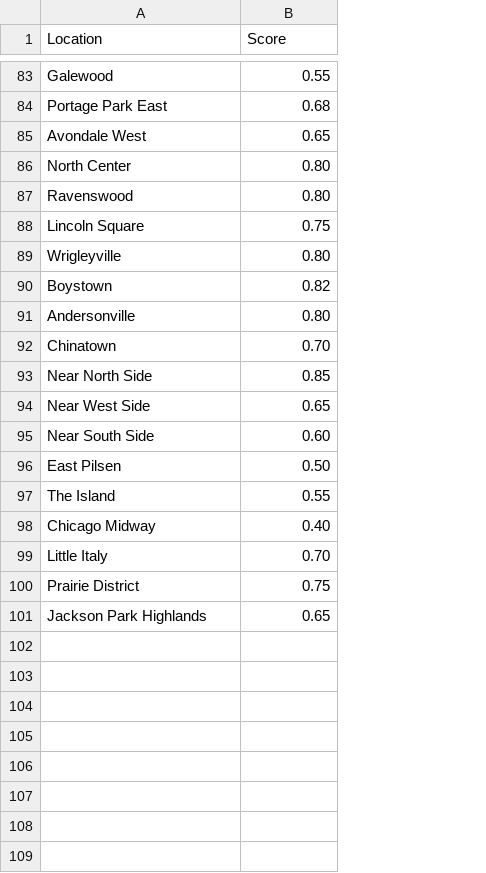
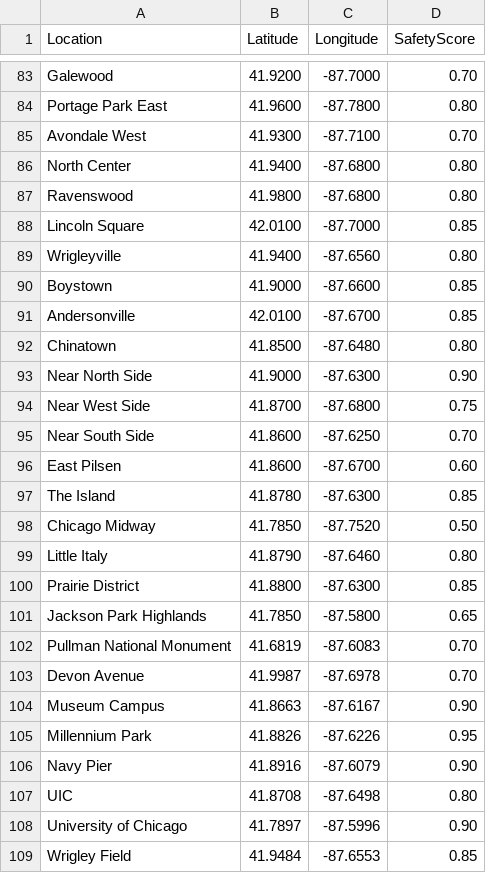
Before and after one commit to rahulgh33/WalkSafe, a CSV file: safety_scores.csv, drawn as a sheet; only a part is shown, gaps mark what is left out; addresses are those after the commit; the diff covers the shown part only; the diff names each change by its address in the sheet, - before the commit and + after, or states it on an @@ line.

```diff
--- a/safety_scores.csv
+++ b/safety_scores.csv
+column B (Latitude), rows 83-101: 41.9200 | 41.9600 | 41.9300 | 41.9400 | 41.9800 | 42.0100 | 41.9400 | 41.9000 | 42.0100 | 41.8500 | 41.9000 | 41.8700 | 41.8600 | 41.8600 | 41.8780 | 41.7850 | 41.8790 | 41.8800 | 41.7850
+column C (Longitude), rows 83-101: -87.7000 | -87.7800 | -87.7100 | -87.6800 | -87.6800 | -87.7000 | -87.6560 | -87.6600 | -87.6700 | -87.6480 | -87.6300 | -87.6800 | -87.6250 | -87.6700 | -87.6300 | -87.7520 | -87.6460 | -87.6300 | -87.5800
-D1: Score
+D1: SafetyScore
-D83 (SafetyScore): 0.55
+D83 (SafetyScore): 0.70
-D84 (SafetyScore): 0.68
+D84 (SafetyScore): 0.80
-D85 (SafetyScore): 0.65
+D85 (SafetyScore): 0.70
-D88 (SafetyScore): 0.75
+D88 (SafetyScore): 0.85
-D90 (SafetyScore): 0.82
+D90 (SafetyScore): 0.85
-D91 (SafetyScore): 0.80
+D91 (SafetyScore): 0.85
-D92 (SafetyScore): 0.70
+D92 (SafetyScore): 0.80
-D93 (SafetyScore): 0.85
+D93 (SafetyScore): 0.90
-D94 (SafetyScore): 0.65
+D94 (SafetyScore): 0.75
-D95 (SafetyScore): 0.60
+D95 (SafetyScore): 0.70
-D96 (SafetyScore): 0.50
+D96 (SafetyScore): 0.60
-D97 (SafetyScore): 0.55
+D97 (SafetyScore): 0.85
-D98 (SafetyScore): 0.40
+D98 (SafetyScore): 0.50
-D99 (SafetyScore): 0.70
+D99 (SafetyScore): 0.80
-D100 (SafetyScore): 0.75
+D100 (SafetyScore): 0.85
+row 102: Pullman National Monument | 41.6819 | -87.6083 | 0.70
+row 103: Devon Avenue | 41.9987 | -87.6978 | 0.70
+row 104: Museum Campus | 41.8663 | -87.6167 | 0.90
+row 105: Millennium Park | 41.8826 | -87.6226 | 0.95
+row 106: Navy Pier | 41.8916 | -87.6079 | 0.90
+row 107: UIC | 41.8708 | -87.6498 | 0.80
+row 108: University of Chicago | 41.7897 | -87.5996 | 0.90
+row 109: Wrigley Field | 41.9484 | -87.6553 | 0.85
```
Also changed, not shown: 2 added rows and 65 edited cells elsewhere in this file, 2 other files.
